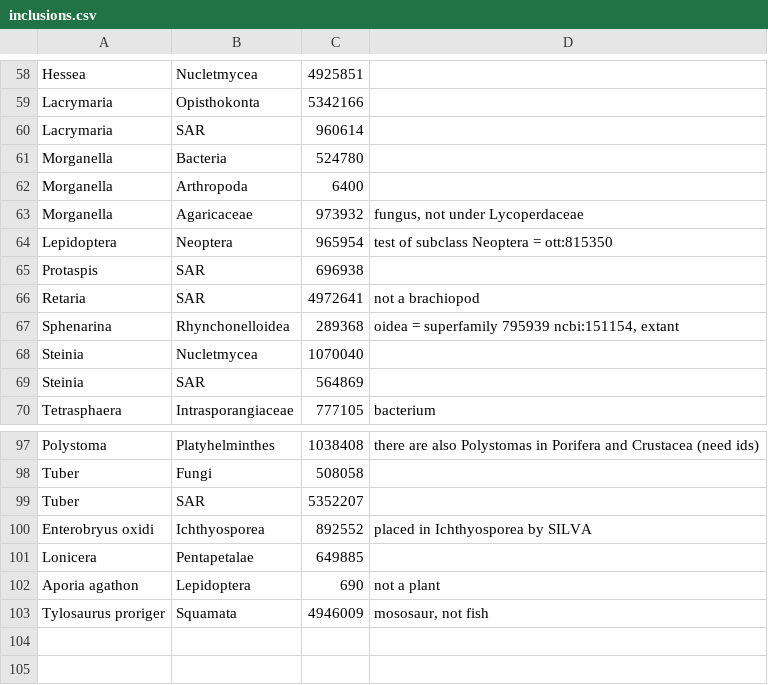
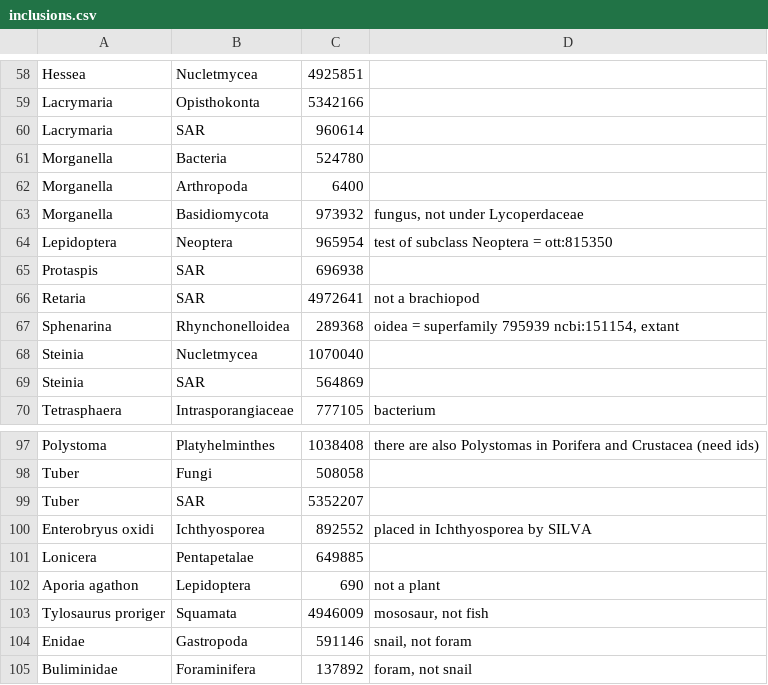
Before and after one commit to OpenTreeOfLife/reference-taxonomy, a CSV file: inclusions.csv, drawn as a sheet; only a part is shown, gaps mark what is left out.

```diff
--- a/inclusions.csv
+++ b/inclusions.csv
@@ -62,3 +62,3 @@ Morganella,Bacteria,524780,""
 Morganella,Arthropoda,6400,""
-Morganella,Agaricaceae,973932,"fungus, not under Lycoperdaceae"
+Morganella,Basidiomycota,973932,"fungus, not under Lycoperdaceae"
 Lepidoptera,Neoptera,965954,"test of subclass Neoptera = ott:815350"
@@ -103 +103,3 @@ Aporia agathon,Lepidoptera,690,"not a plant"
 Tylosaurus proriger,Squamata,4946009,"mososaur, not fish"
+Enidae,Gastropoda,591146,"snail, not foram"
+Buliminidae,Foraminifera,137892,"foram, not snail"
```
Also changed, not shown: tax/713/taxonomy.tsv, 8 other files.
